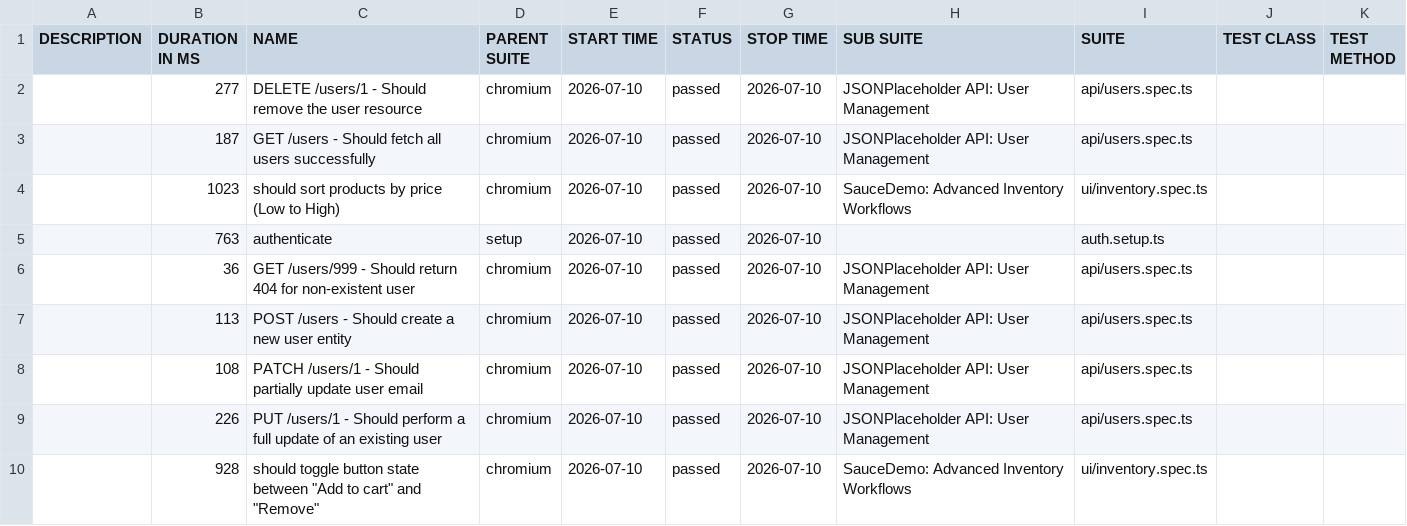
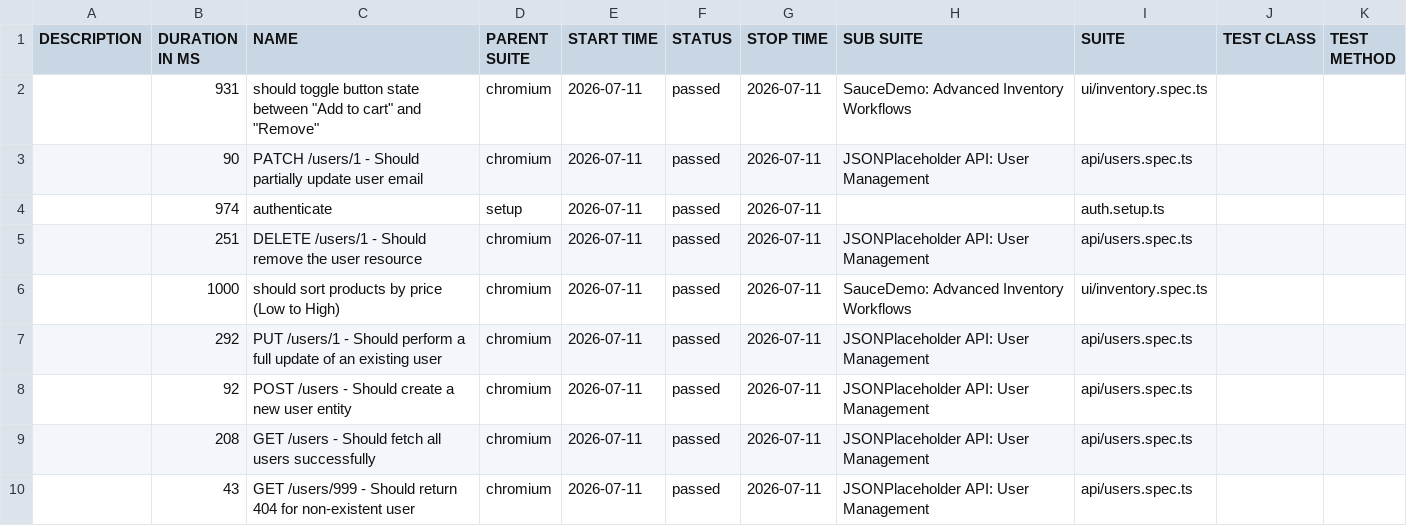
Before and after one commit to QAhmet1/soucedemo_playwright, a CSV file: data/suites.csv, drawn as a sheet.

```diff
--- a/data/suites.csv
+++ b/data/suites.csv
@@ -1,10 +1,10 @@
 "DESCRIPTION","DURATION IN MS","NAME","PARENT SUITE","START TIME","STATUS","STOP TIME","SUB SUITE","SUITE","TEST CLASS","TEST METHOD"
-"","277","DELETE /users/1 - Should remove the user resource","chromium","2026-07-10","passed","2026-07-10","JSONPlaceholder API: User Management","api/users.spec.ts","",""
-"","187","GET /users - Should fetch all users successfully","chromium","2026-07-10","passed","2026-07-10","JSONPlaceholder API: User Management","api/users.spec.ts","",""
-"","1023","should sort products by price (Low to High)","chromium","2026-07-10","passed","2026-07-10","SauceDemo: Advanced Inventory Workflows","ui/inventory.spec.ts","",""
-"","763","authenticate","setup","2026-07-10","passed","2026-07-10","","auth.setup.ts","",""
-"","36","GET /users/999 - Should return 404 for non-existent user","chromium","2026-07-10","passed","2026-07-10","JSONPlaceholder API: User Management","api/users.spec.ts","",""
-"","113","POST /users - Should create a new user entity","chromium","2026-07-10","passed","2026-07-10","JSONPlaceholder API: User Management","api/users.spec.ts","",""
-"","108","PATCH /users/1 - Should partially update user email","chromium","2026-07-10","passed","2026-07-10","JSONPlaceholder API: User Management","api/users.spec.ts","",""
-"","226","PUT /users/1 - Should perform a full update of an existing user","chromium","2026-07-10","passed","2026-07-10","JSONPlaceholder API: User Management","api/users.spec.ts","",""
-"","928","should toggle button state between ""Add to cart"" and ""Remove""","chromium","2026-07-10","passed","2026-07-10","SauceDemo: Advanced Inventory Workflows","ui/inventory.spec.ts","",""
+"","931","should toggle button state between ""Add to cart"" and ""Remove""","chromium","2026-07-11","passed","2026-07-11","SauceDemo: Advanced Inventory Workflows","ui/inventory.spec.ts","",""
+"","90","PATCH /users/1 - Should partially update user email","chromium","2026-07-11","passed","2026-07-11","JSONPlaceholder API: User Management","api/users.spec.ts","",""
+"","974","authenticate","setup","2026-07-11","passed","2026-07-11","","auth.setup.ts","",""
+"","251","DELETE /users/1 - Should remove the user resource","chromium","2026-07-11","passed","2026-07-11","JSONPlaceholder API: User Management","api/users.spec.ts","",""
+"","1000","should sort products by price (Low to High)","chromium","2026-07-11","passed","2026-07-11","SauceDemo: Advanced Inventory Workflows","ui/inventory.spec.ts","",""
+"","292","PUT /users/1 - Should perform a full update of an existing user","chromium","2026-07-11","passed","2026-07-11","JSONPlaceholder API: User Management","api/users.spec.ts","",""
+"","92","POST /users - Should create a new user entity","chromium","2026-07-11","passed","2026-07-11","JSONPlaceholder API: User Management","api/users.spec.ts","",""
+"","208","GET /users - Should fetch all users successfully","chromium","2026-07-11","passed","2026-07-11","JSONPlaceholder API: User Management","api/users.spec.ts","",""
+"","43","GET /users/999 - Should return 404 for non-existent user","chromium","2026-07-11","passed","2026-07-11","JSONPlaceholder API: User Management","api/users.spec.ts","",""
```
Also changed, not shown: 39 other files.
